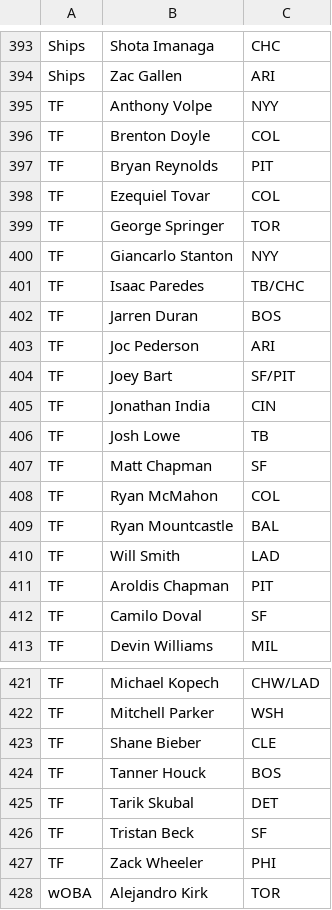
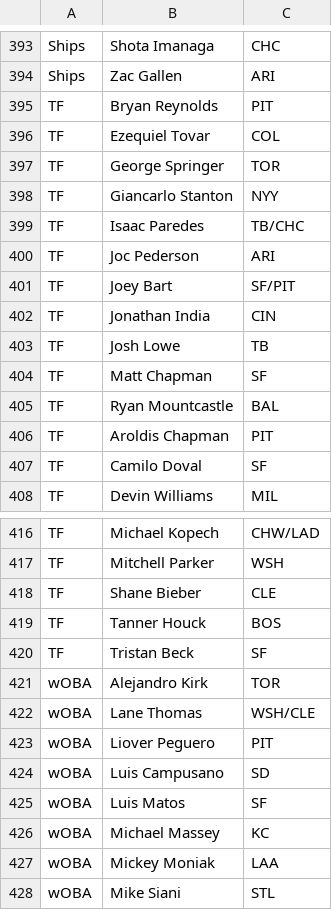
Before and after one commit to saikaveti/fantasy-bb-2023, a CSV file: tito-unprotected.csv, drawn as a sheet; only a part is shown, gaps mark what is left out; the shorter side is filled out with more unchanged rows.

Commit message:
Update tito-unprotected.csv

```diff
--- a/tito-unprotected.csv
+++ b/tito-unprotected.csv
@@ -394,4 +394,2 @@ Ships,Shota Imanaga,CHC
 Ships,Zac Gallen,ARI
-TF,Anthony Volpe,NYY
-TF,Brenton Doyle,COL
 TF,Bryan Reynolds,PIT
@@ -401,3 +399,2 @@ TF,Giancarlo Stanton,NYY
 TF,Isaac Paredes,TB/CHC
-TF,Jarren Duran,BOS
 TF,Joc Pederson,ARI
@@ -407,5 +404,3 @@ TF,Josh Lowe,TB
 TF,Matt Chapman,SF
-TF,Ryan McMahon,COL
 TF,Ryan Mountcastle,BAL
-TF,Will Smith,LAD
 TF,Aroldis Chapman,PIT
@@ -424,5 +419,3 @@ TF,Shane Bieber,CLE
 TF,Tanner Houck,BOS
-TF,Tarik Skubal,DET
 TF,Tristan Beck,SF
-TF,Zack Wheeler,PHI
 wOBA,Alejandro Kirk,TOR
```
